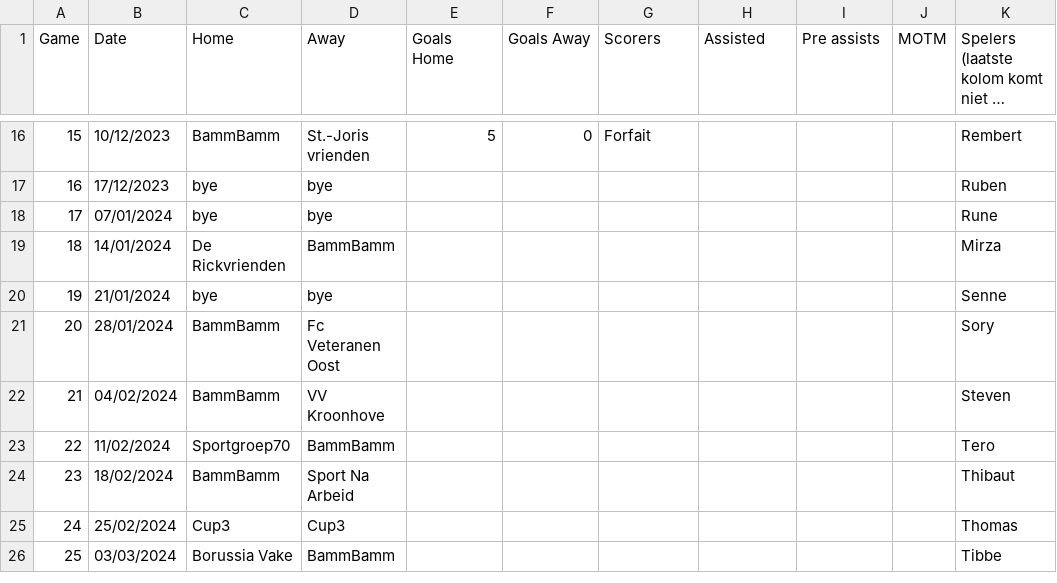
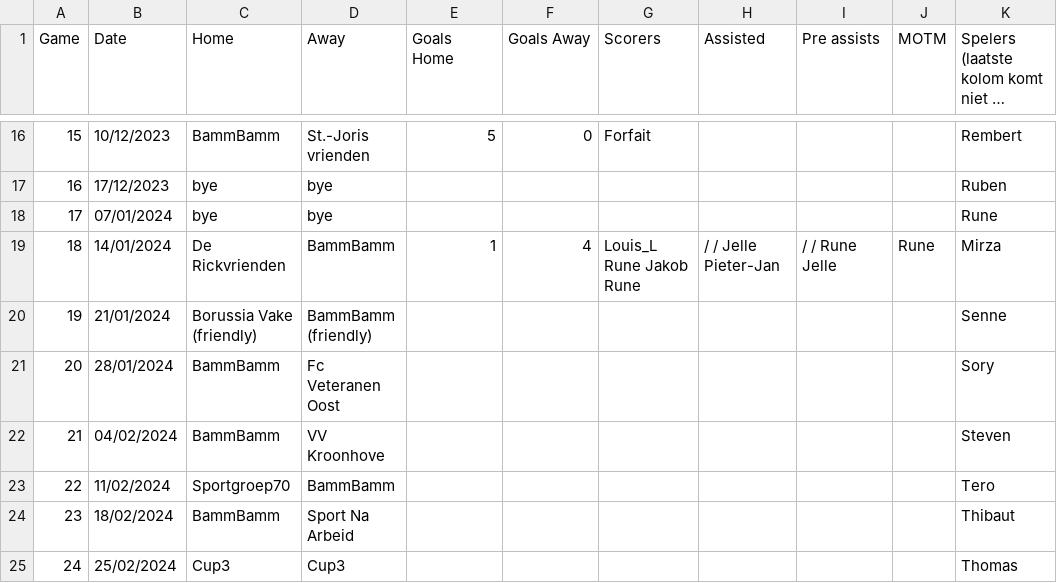
Before and after one commit to 01032213/website_bammbamm, a CSV file: Website_soccer_final/assets/database.csv, drawn as a sheet; only a part is shown, gaps mark what is left out; the shorter side is filled out with more unchanged rows; long unchanged cells end in …; the diff names each change by its address in the sheet, - before the commit and + after, or states it on an @@ line.

Commit message:
update na match tegen Rickvrienden

```diff
--- a/Website_soccer_final/assets/database.csv
+++ b/Website_soccer_final/assets/database.csv
-E19 (Goals Home): (empty)
+E19 (Goals Home): 1
-F19 (Goals Away): (empty)
+F19 (Goals Away): 4
-G19 (Scorers): (empty)
+G19 (Scorers): Louis_L Rune Jakob Rune
-H19 (Assisted): (empty)
+H19 (Assisted): / / Jelle Pieter-Jan
-I19 (Pre assists): (empty)
+I19 (Pre assists): / / Rune Jelle
-J19 (MOTM): (empty)
+J19 (MOTM): Rune
-C20 (Home): bye
+C20 (Home): Borussia Vake (friendly)
-D20 (Away): bye
+D20 (Away): BammBamm (friendly)
```
